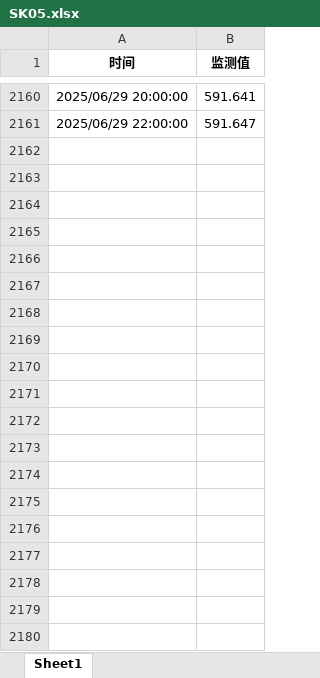
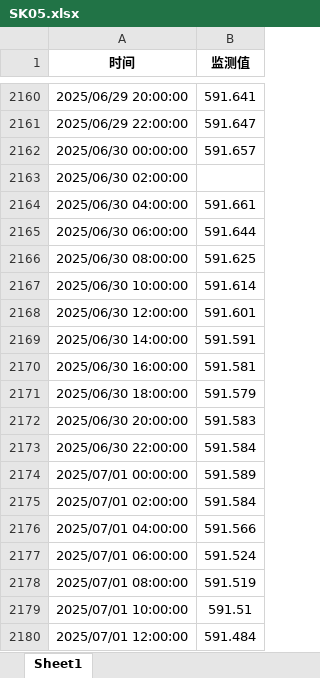
Before and after one commit to mozhongyi/WaterPredictionModel, an Excel workbook: 预测水位/OutputData/SK05.xlsx, sheet Sheet1, drawn as a sheet; only a part is shown, gaps mark what is left out; values as stored, in another font and other column widths than the file's, no borders; the diff covers the shown part only; the diff names each change by its address in the sheet, - before the commit and + after, or states it on an @@ line.

```diff
--- a/预测水位/OutputData/SK05.xlsx (sheet Sheet1)
+++ b/预测水位/OutputData/SK05.xlsx (sheet Sheet1)
+row 2162: 2025/06/30 00:00:00 | 591.657
+row 2163: 2025/06/30 02:00:00
+row 2164: 2025/06/30 04:00:00 | 591.661
+row 2165: 2025/06/30 06:00:00 | 591.644
+row 2166: 2025/06/30 08:00:00 | 591.625
+row 2167: 2025/06/30 10:00:00 | 591.614
+row 2168: 2025/06/30 12:00:00 | 591.601
+row 2169: 2025/06/30 14:00:00 | 591.591
+row 2170: 2025/06/30 16:00:00 | 591.581
+row 2171: 2025/06/30 18:00:00 | 591.579
+row 2172: 2025/06/30 20:00:00 | 591.583
+row 2173: 2025/06/30 22:00:00 | 591.584
+row 2174: 2025/07/01 00:00:00 | 591.589
+row 2175: 2025/07/01 02:00:00 | 591.584
+row 2176: 2025/07/01 04:00:00 | 591.566
+row 2177: 2025/07/01 06:00:00 | 591.524
+row 2178: 2025/07/01 08:00:00 | 591.519
+row 2179: 2025/07/01 10:00:00 | 591.51
+row 2180: 2025/07/01 12:00:00 | 591.484
```
Also changed, not shown: 41 added rows elsewhere in this sheet, 预测水位/OutputData/SK09.xlsx, 预测水位/OutputData/SK09.xlsx(out).xlsx, 17 other files.
